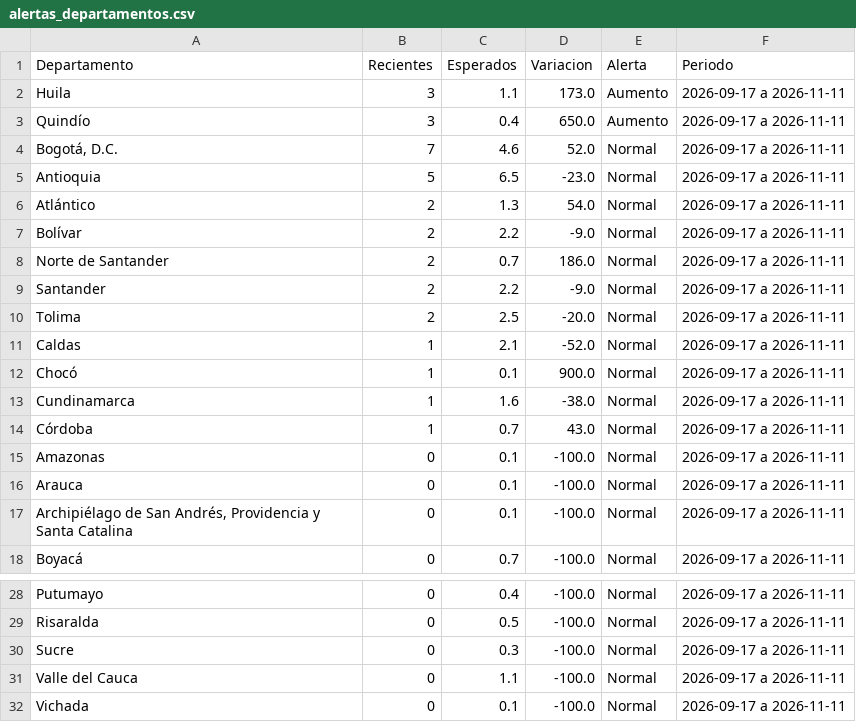
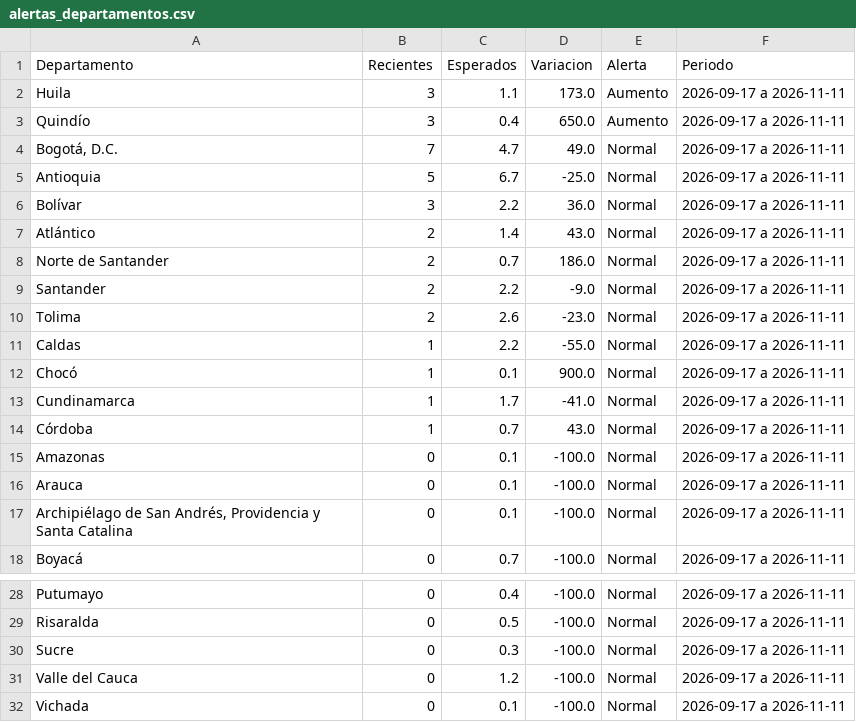
Before and after one commit to ICBF-Analitica/Monitoreo_de_medios, a CSV file: Data/hechos/alertas_departamentos.csv, drawn as a sheet; only a part is shown, gaps mark what is left out.

```diff
--- a/Data/hechos/alertas_departamentos.csv
+++ b/Data/hechos/alertas_departamentos.csv
@@ -3,12 +3,12 @@ Huila,3,1.1,173.0,Aumento,2026-09-17 a 2026-11-11
 Quindío,3,0.4,650.0,Aumento,2026-09-17 a 2026-11-11
-"Bogotá, D.C.",7,4.6,52.0,Normal,2026-09-17 a 2026-11-11
-Antioquia,5,6.5,-23.0,Normal,2026-09-17 a 2026-11-11
-Atlántico,2,1.3,54.0,Normal,2026-09-17 a 2026-11-11
-Bolívar,2,2.2,-9.0,Normal,2026-09-17 a 2026-11-11
+"Bogotá, D.C.",7,4.7,49.0,Normal,2026-09-17 a 2026-11-11
+Antioquia,5,6.7,-25.0,Normal,2026-09-17 a 2026-11-11
+Bolívar,3,2.2,36.0,Normal,2026-09-17 a 2026-11-11
+Atlántico,2,1.4,43.0,Normal,2026-09-17 a 2026-11-11
 Norte de Santander,2,0.7,186.0,Normal,2026-09-17 a 2026-11-11
 Santander,2,2.2,-9.0,Normal,2026-09-17 a 2026-11-11
-Tolima,2,2.5,-20.0,Normal,2026-09-17 a 2026-11-11
-Caldas,1,2.1,-52.0,Normal,2026-09-17 a 2026-11-11
+Tolima,2,2.6,-23.0,Normal,2026-09-17 a 2026-11-11
+Caldas,1,2.2,-55.0,Normal,2026-09-17 a 2026-11-11
 Chocó,1,0.1,900.0,Normal,2026-09-17 a 2026-11-11
-Cundinamarca,1,1.6,-38.0,Normal,2026-09-17 a 2026-11-11
+Cundinamarca,1,1.7,-41.0,Normal,2026-09-17 a 2026-11-11
 Córdoba,1,0.7,43.0,Normal,2026-09-17 a 2026-11-11
@@ -30,3 +30,3 @@ Risaralda,0,0.5,-100.0,Normal,2026-09-17 a 2026-11-11
 Sucre,0,0.3,-100.0,Normal,2026-09-17 a 2026-11-11
-Valle del Cauca,0,1.1,-100.0,Normal,2026-09-17 a 2026-11-11
+Valle del Cauca,0,1.2,-100.0,Normal,2026-09-17 a 2026-11-11
 Vichada,0,0.1,-100.0,Normal,2026-09-17 a 2026-11-11
```
Also changed, not shown: 4 other files.
